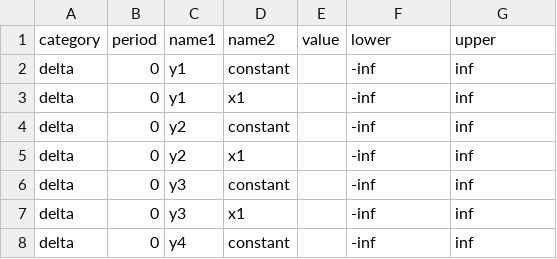
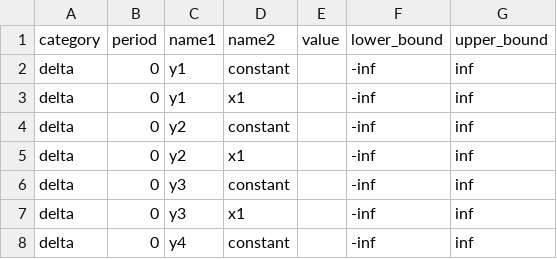
Before and after one commit to OpenSourceEconomics/skillmodels, a CSV file: docs/source/start_params_template.csv, drawn as a sheet; only a part is shown.

```diff
--- a/docs/source/start_params_template.csv
+++ b/docs/source/start_params_template.csv
@@ -1,2 +1,2 @@
-category,period,name1,name2,value,lower,upper
+category,period,name1,name2,value,lower_bound,upper_bound
 delta,0,y1,constant,,-inf,inf
```
Also changed, not shown: 12 other files.
